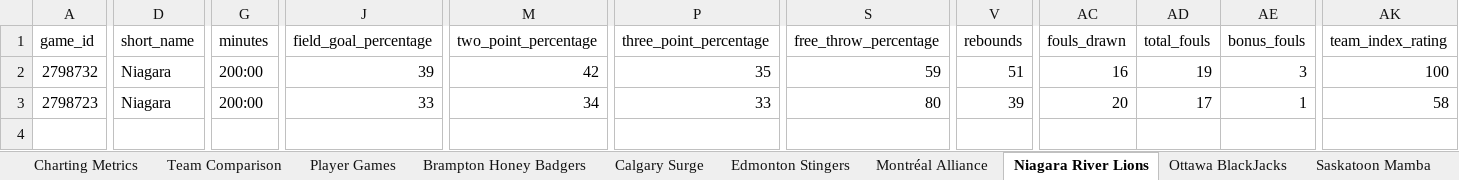
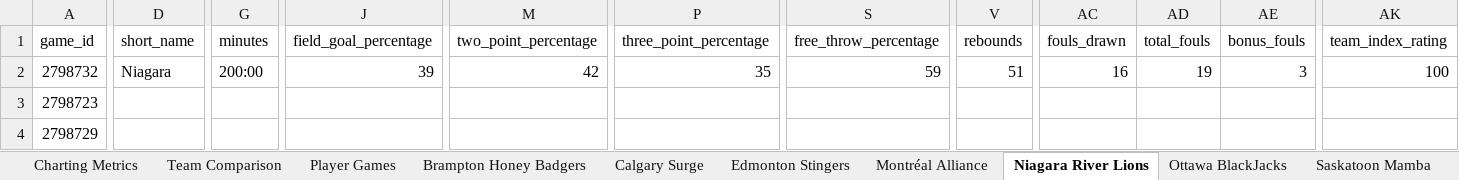
Before and after one commit to Ztillz/cebl-boxscore-tracker, an Excel workbook: data/exports/cebl_master_workbook_2026.xlsx, sheet Niagara River Lions, drawn as a sheet; only a part is shown, gaps mark what is left out; values as stored, in another font and other column widths than the file's, no borders; rows hold the shown columns only; the diff covers the shown part only; the diff names each change by its address in the sheet, - before the commit and + after, or states it on an @@ line.

```diff
--- a/data/exports/cebl_master_workbook_2026.xlsx (sheet Niagara River Lions)
+++ b/data/exports/cebl_master_workbook_2026.xlsx (sheet Niagara River Lions)
-D3 (short_name): Niagara
+D3 (short_name): (empty)
-G3 (minutes): 200:00
+G3 (minutes): (empty)
-J3 (field_goal_percentage): 33
+J3 (field_goal_percentage): (empty)
-M3 (two_point_percentage): 34
+M3 (two_point_percentage): (empty)
-P3 (three_point_percentage): 33
+P3 (three_point_percentage): (empty)
-S3 (free_throw_percentage): 80
+S3 (free_throw_percentage): (empty)
-V3 (rebounds): 39
+V3 (rebounds): (empty)
-AC3 (fouls_drawn): 20
+AC3 (fouls_drawn): (empty)
-AD3 (total_fouls): 17
+AD3 (total_fouls): (empty)
-AE3 (bonus_fouls): 1
+AE3 (bonus_fouls): (empty)
-AK3 (team_index_rating): 58
+AK3 (team_index_rating): (empty)
+row 4: 2798729
```
Also changed, not shown: 37 edited cells elsewhere in this sheet, sheet Player Games, sheet Team Comparison, sheet Charting Metrics, sheet Edmonton Stingers, sheet Vancouver Bandits, sheet Winnipeg Sea Bears, 3 more sheets, 18 other files.
